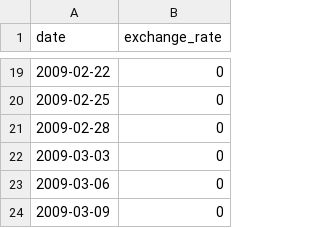
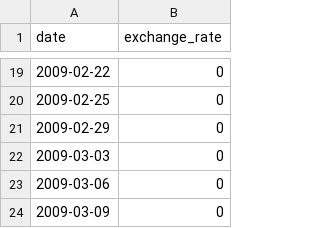
Before and after one commit to harshkumbhani/cpp_piscine, a CSV file: module09/ex00/data.csv, drawn as a sheet; only a part is shown, gaps mark what is left out.

Commit message:
Added date checker for module 09

```diff
--- a/module09/ex00/data.csv
+++ b/module09/ex00/data.csv
@@ -20,3 +20,3 @@ date,exchange_rate
 2009-02-25,0
-2009-02-28,0
+2009-02-29,0
 2009-03-03,0
```
Also changed, not shown: 4 other files.
